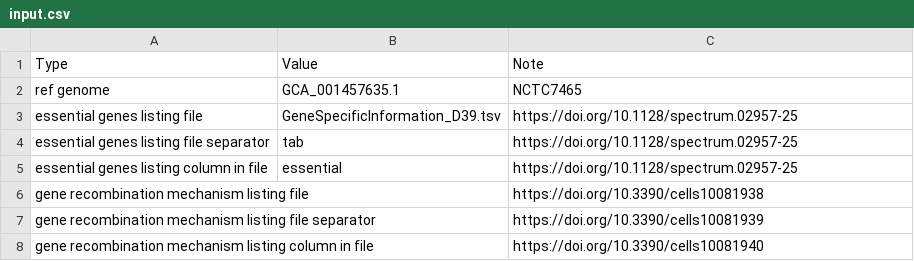
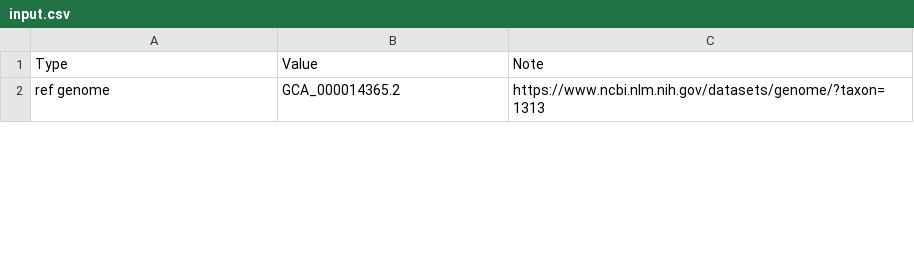
Before and after one commit to nickjcroucher/transposonDynamics, a CSV file: raw/input.csv, drawn as a sheet; only a part is shown; the diff covers the shown part only.

```diff
--- a/raw/input.csv
+++ b/raw/input.csv
@@ -1,8 +1,2 @@
 Type,Value,Note
-ref genome,GCA_001457635.1,NCTC7465
-essential genes listing file,GeneSpecificInformation_D39.tsv,https://doi.org/10.1128/spectrum.02957-25
-essential genes listing file separator,tab,https://doi.org/10.1128/spectrum.02957-25
-essential genes listing column in file,essential,https://doi.org/10.1128/spectrum.02957-25
-gene recombination mechanism listing file,,https://doi.org/10.3390/cells10081938
-gene recombination mechanism listing file separator,,https://doi.org/10.3390/cells10081939
-gene recombination mechanism listing column in file,,https://doi.org/10.3390/cells10081940
+ref genome,GCA_000014365.2,https://www.ncbi.nlm.nih.gov/datasets/genome/?taxon=1313
```
Also changed, not shown: 2 added rows and 2 edited cells elsewhere in this file, raw/scenario.csv, 12 other files.
